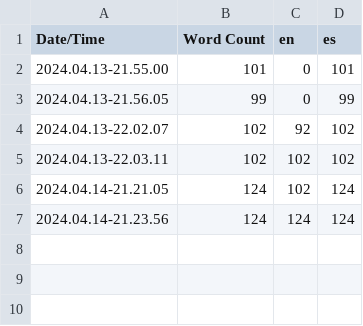
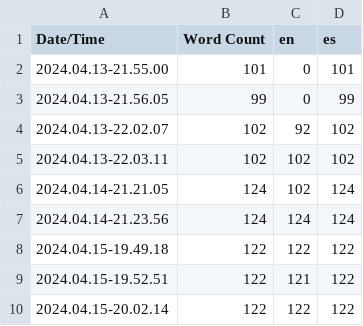
Before and after one commit to IvanMataFernandez/Tower_Defense, a CSV file: Content/Localization/Game/Game.csv, drawn as a sheet; the diff names each change by its address in the sheet, - before the commit and + after, or states it on an @@ line.

```diff
--- a/Content/Localization/Game/Game.csv
+++ b/Content/Localization/Game/Game.csv
+row 8: 2024.04.15-19.49.18 | 122 | 122 | 122
+row 9: 2024.04.15-19.52.51 | 122 | 121 | 122
+row 10: 2024.04.15-20.02.14 | 122 | 122 | 122
```
Also changed, not shown: 20 other files.
